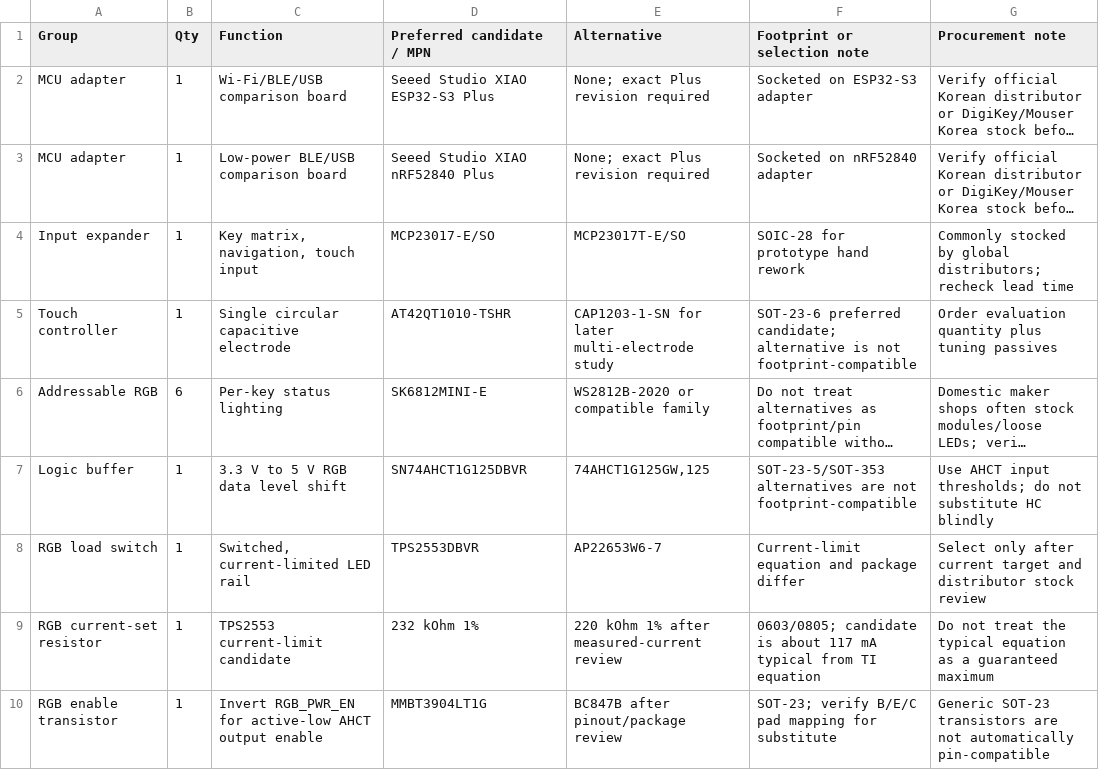
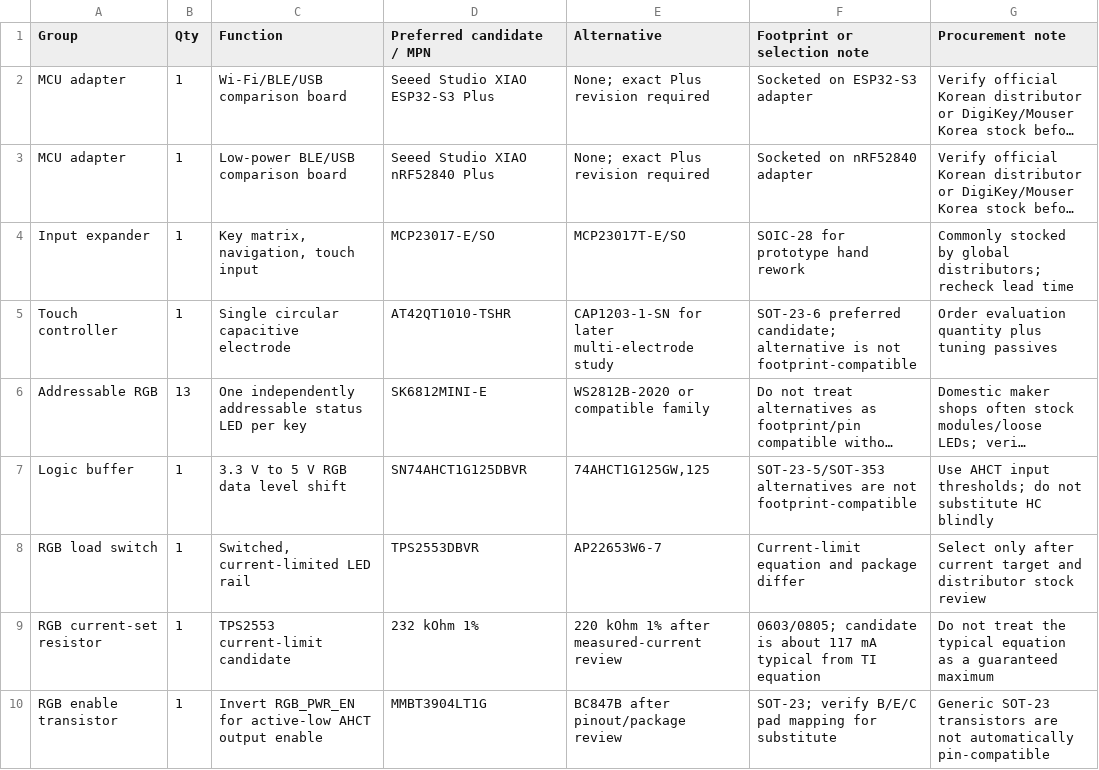
Before and after one commit to hdh7485/agent-deck, a CSV file: docs/hardware/prototype-bom.csv, drawn as a sheet; only a part is shown; long unchanged cells end in …; the diff names each change by its address in the sheet, - before the commit and + after, or states it on an @@ line.

Commit message:
Let every control key communicate agent state without more MCU pins
Constraint: Preserve RGB_DATA and RGB_PWR_EN allocation and the provisional 120 mA aggregate budget
Rejected: Raise the hardware current limit now | Optical, USB-budget, transient, and thermal measurements are not available
Confidence: high
Scope-risk: moderate
Directive: Do not increase RGB current or release Gerbers until the 13-key optical stack and all-white clamp tests pass
Tested: KiCad generator completed; LED1-LED13 chain and C1-C13 asserted; all three schematic ERCs report 0; renders inspected; DRC debt recorded
Not-tested: Physical keycap illumination, full routing, touch-noise immunity, thermal behavior, and first-article current

```diff
--- a/docs/hardware/prototype-bom.csv
+++ b/docs/hardware/prototype-bom.csv
-B6 (Qty): 6
+B6 (Qty): 13
-C6 (Function): Per-key status lighting
+C6 (Function): One independently addressable status LED per key
```
Also changed, not shown: 18 other files.
